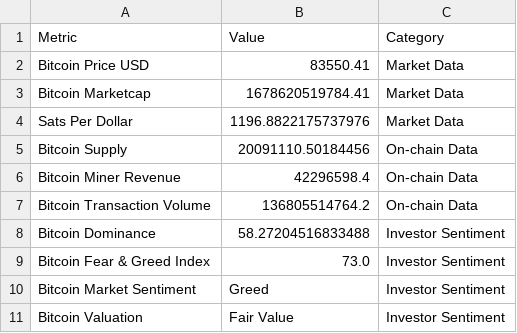
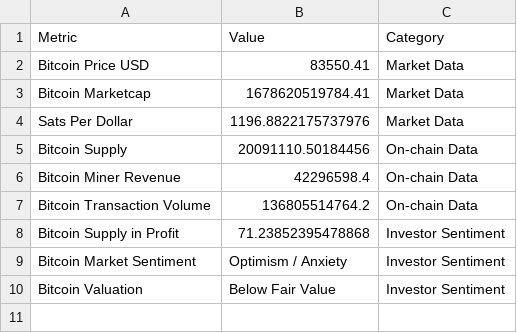
Before and after one commit to SecretSatoshis/Bitcoin-Report-Library, a CSV file: csv/summary_table.csv, drawn as a sheet.

```diff
--- a/csv/summary_table.csv
+++ b/csv/summary_table.csv
@@ -7,5 +7,4 @@ Bitcoin Miner Revenue,42296598.4,On-chain Data
 Bitcoin Transaction Volume,136805514764.2,On-chain Data
-Bitcoin Dominance,58.27204516833488,Investor Sentiment
-Bitcoin Fear & Greed Index,73.0,Investor Sentiment
-Bitcoin Market Sentiment,Greed,Investor Sentiment
-Bitcoin Valuation,Fair Value,Investor Sentiment
+Bitcoin Supply in Profit,71.23852395478868,Investor Sentiment
+Bitcoin Market Sentiment,Optimism / Anxiety,Investor Sentiment
+Bitcoin Valuation,Below Fair Value,Investor Sentiment
```
Also changed, not shown: csv/performance_table.csv, csv/relative_value_comparison.csv, 8 other files.
